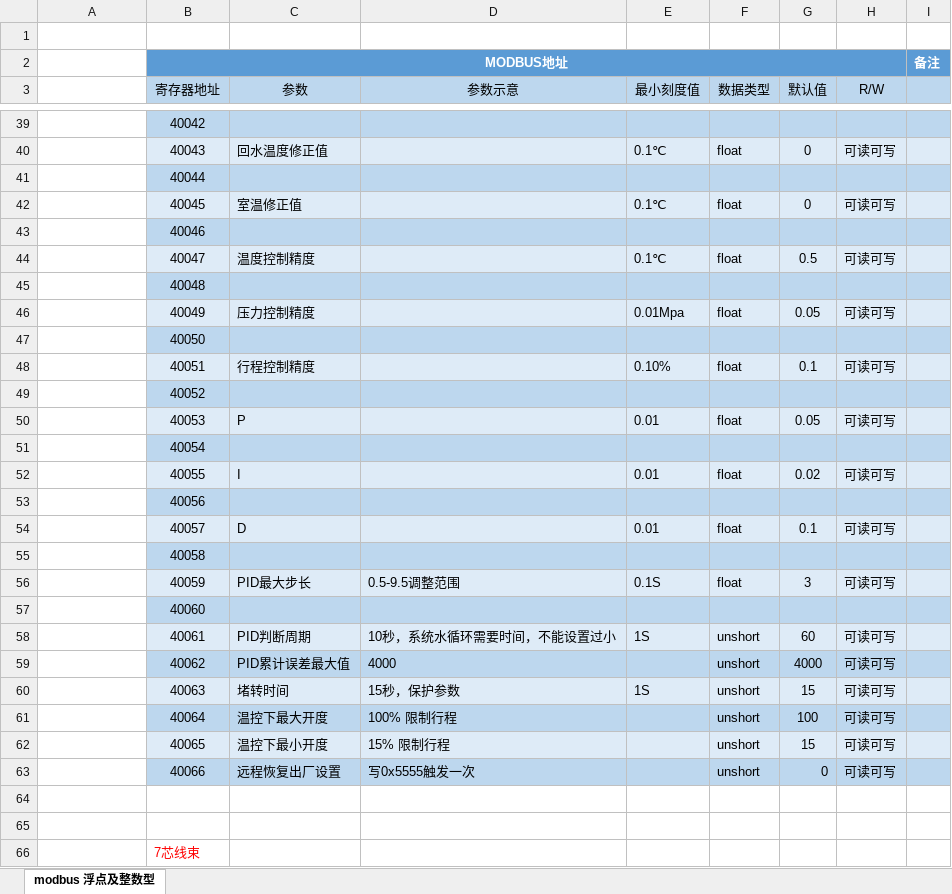
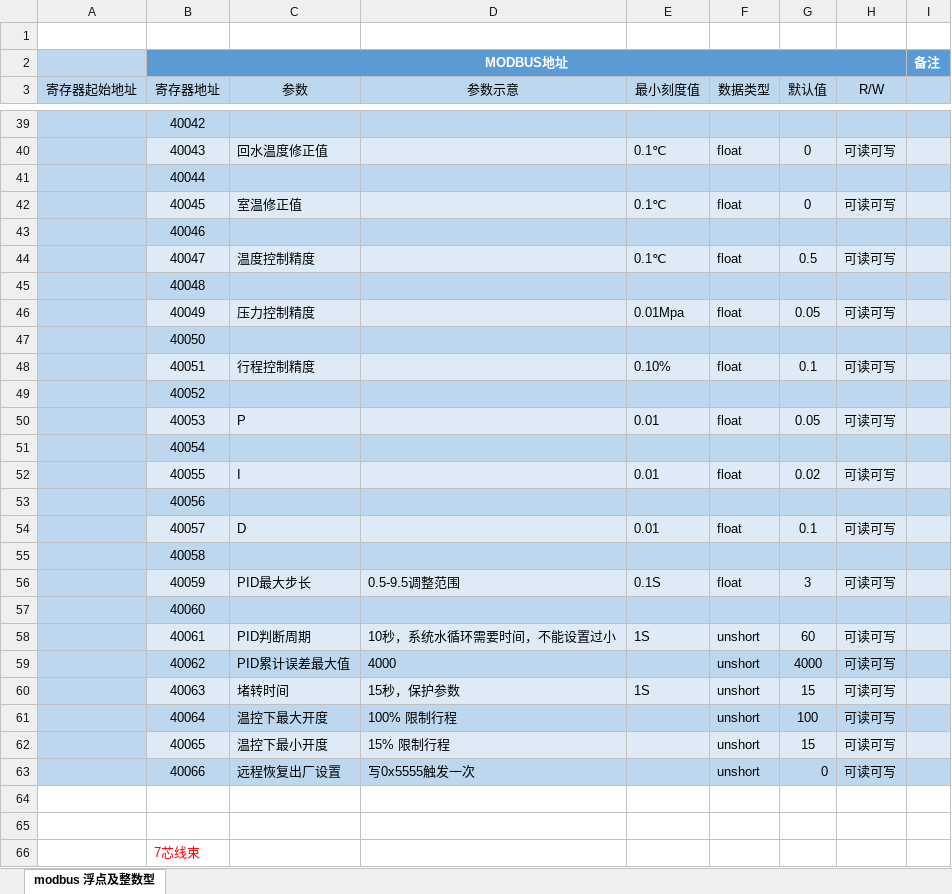
Before and after one commit to woodpecker-y/Collect_Calculator_V21, an Excel workbook: 协议/modbus浮点型+波特率.xlsx, sheet modbus 浮点及整数型, drawn as a sheet; only a part is shown, gaps mark what is left out; values as stored, in another font and other column widths than the file's, no borders; the diff covers the shown part only; the diff names each change by its address in the sheet, - before the commit and + after, or states it on an @@ line.

```diff
--- a/协议/modbus浮点型+波特率.xlsx (sheet modbus 浮点及整数型)
+++ b/协议/modbus浮点型+波特率.xlsx (sheet modbus 浮点及整数型)
-A2:A63 fill: none
+A2:A63 fill: #BDD7EE
-A3: (empty)
+A3: 寄存器起始地址
```
Also changed, not shown: 30 edited cells and cell formats elsewhere in this sheet, 22 other files.
